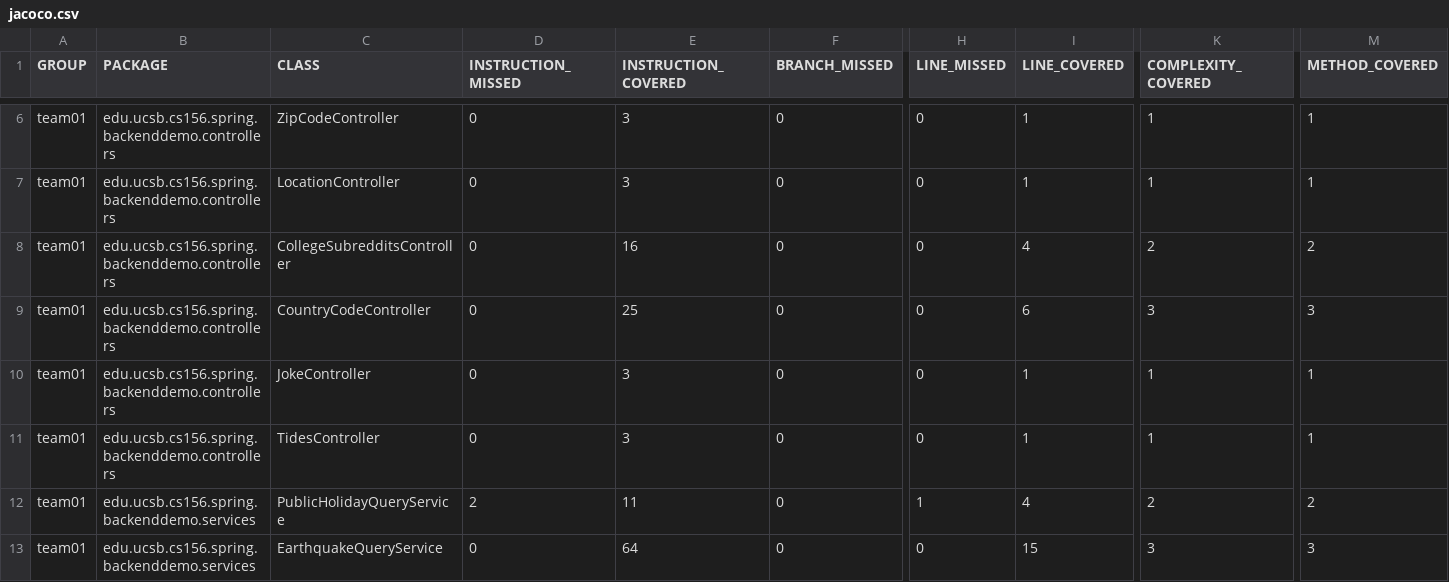
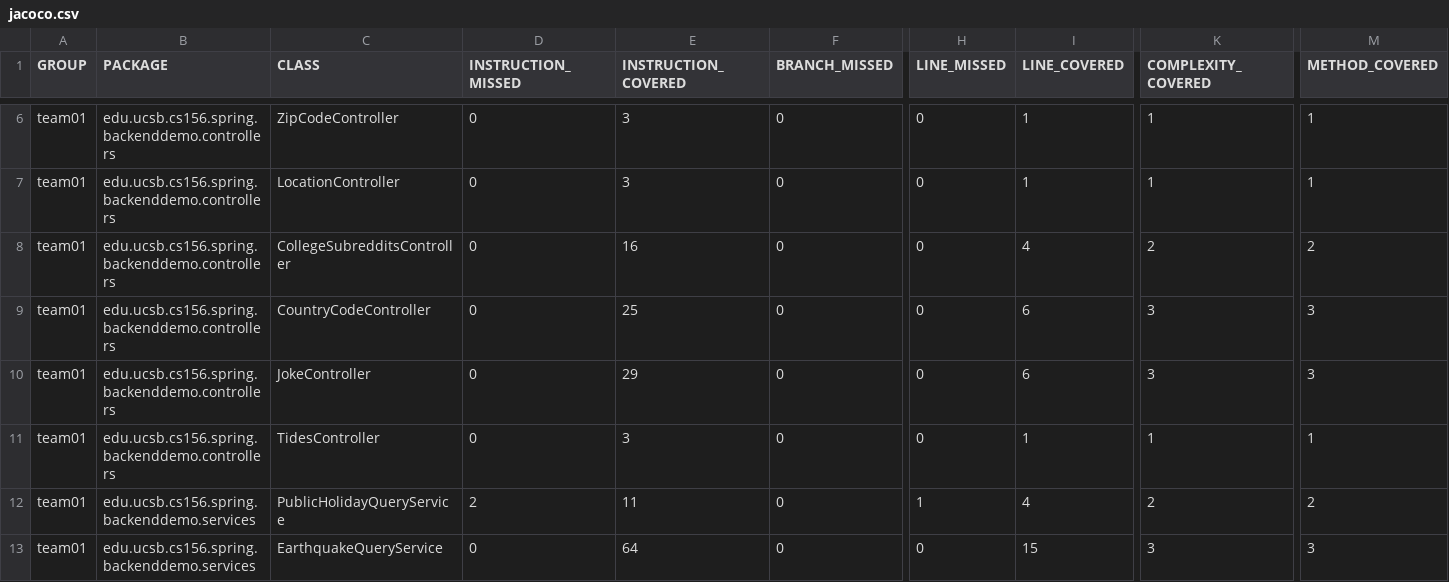
Before and after one commit to ucsb-cs156-f23/team01-f23-5pm-3, a CSV file: jacoco/jacoco.csv, drawn as a sheet; only a part is shown, gaps mark what is left out; the diff names each change by its address in the sheet, - before the commit and + after, or states it on an @@ line.

```diff
--- a/jacoco/jacoco.csv
+++ b/jacoco/jacoco.csv
-E10 (INSTRUCTION_COVERED): 3
+E10 (INSTRUCTION_COVERED): 29
-I10 (LINE_COVERED): 1
+I10 (LINE_COVERED): 6
-K10 (COMPLEXITY_COVERED): 1
+K10 (COMPLEXITY_COVERED): 3
-M10 (METHOD_COVERED): 1
+M10 (METHOD_COVERED): 3
```
Also changed, not shown: 7 other files.
